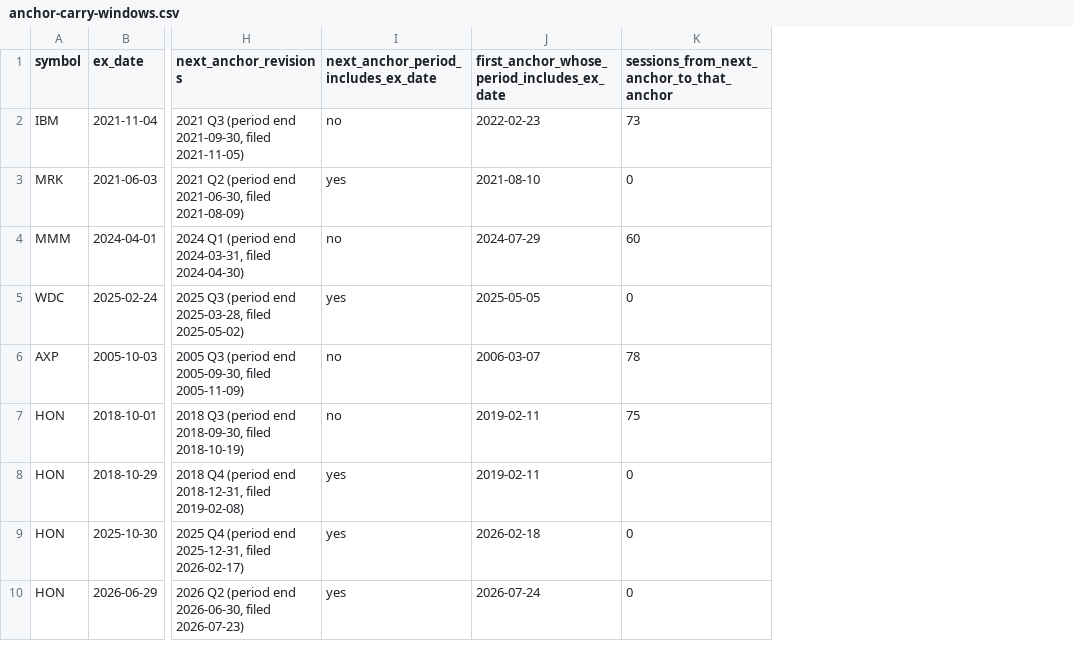
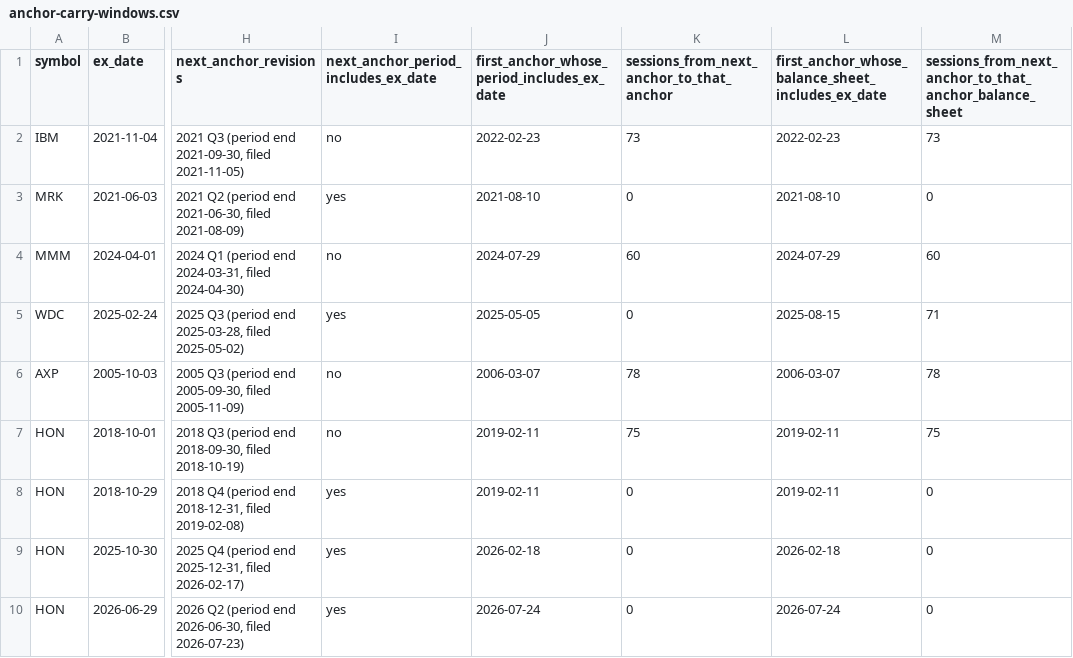
Before and after one commit to BMarius93/factorsage, a CSV file: docs/historical-price-basis/evidence/anchor-carry-windows.csv, drawn as a sheet; only a part is shown, gaps mark what is left out; the diff names each change by its address in the sheet, - before the commit and + after, or states it on an @@ line.

```diff
--- a/docs/historical-price-basis/evidence/anchor-carry-windows.csv
+++ b/docs/historical-price-basis/evidence/anchor-carry-windows.csv
+column L, rows 1-10: first_anchor_whose_balance_sheet_includes_ex_date | 2022-02-23 | 2021-08-10 | 2024-07-29 | 2025-08-15 | 2006-03-07 | 2019-02-11 | 2019-02-11 | 2026-02-18 | 2026-07-24
+column M, rows 1-10: sessions_from_next_anchor_to_that_anchor_balance_sheet | 73 | 0 | 60 | 71 | 78 | 75 | 0 | 0 | 0
```
Also changed, not shown: 4 other files.
